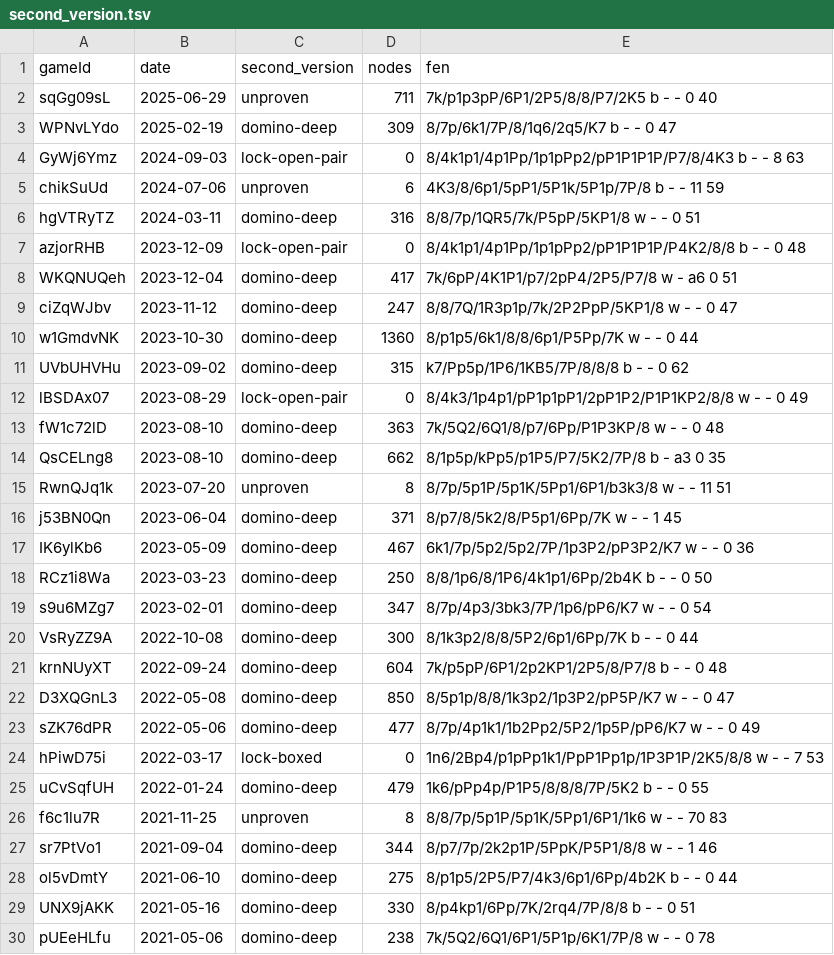
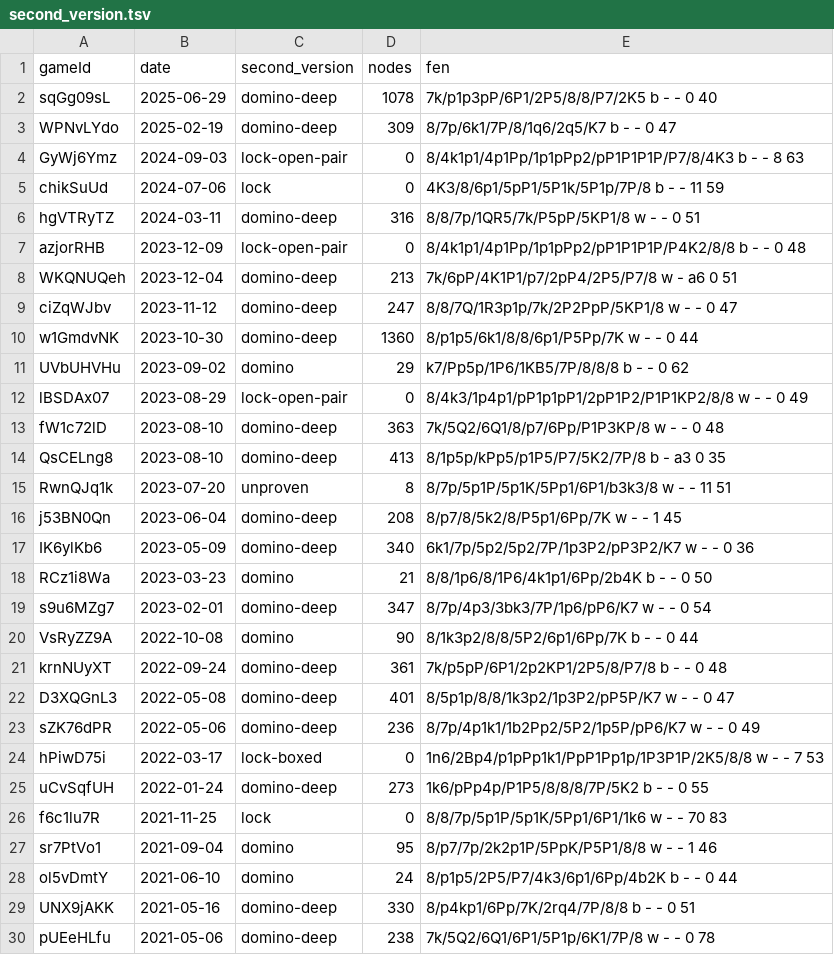
Before and after one commit to cuneytinann/Mateless, a TSV file: data/second_version.tsv, drawn as a sheet; only a part is shown; the diff covers the shown part only.

```diff
--- a/data/second_version.tsv
+++ b/data/second_version.tsv
@@ -1,29 +1,29 @@
 gameId	date	second_version	nodes	fen
-sqGg09sL	2025-06-29	unproven	711	7k/p1p3pP/6P1/2P5/8/8/P7/2K5 b - - 0 40
+sqGg09sL	2025-06-29	domino-deep	1078	7k/p1p3pP/6P1/2P5/8/8/P7/2K5 b - - 0 40
 WPNvLYdo	2025-02-19	domino-deep	309	8/7p/6k1/7P/8/1q6/2q5/K7 b - - 0 47
 GyWj6Ymz	2024-09-03	lock-open-pair	0	8/4k1p1/4p1Pp/1p1pPp2/pP1P1P1P/P7/8/4K3 b - - 8 63
-chikSuUd	2024-07-06	unproven	6	4K3/8/6p1/5pP1/5P1k/5P1p/7P/8 b - - 11 59
+chikSuUd	2024-07-06	lock	0	4K3/8/6p1/5pP1/5P1k/5P1p/7P/8 b - - 11 59
 hgVTRyTZ	2024-03-11	domino-deep	316	8/8/7p/1QR5/7k/P5pP/5KP1/8 w - - 0 51
 azjorRHB	2023-12-09	lock-open-pair	0	8/4k1p1/4p1Pp/1p1pPp2/pP1P1P1P/P4K2/8/8 b - - 0 48
-WKQNUQeh	2023-12-04	domino-deep	417	7k/6pP/4K1P1/p7/2pP4/2P5/P7/8 w - a6 0 51
+WKQNUQeh	2023-12-04	domino-deep	213	7k/6pP/4K1P1/p7/2pP4/2P5/P7/8 w - a6 0 51
 ciZqWJbv	2023-11-12	domino-deep	247	8/8/7Q/1R3p1p/7k/2P2PpP/5KP1/8 w - - 0 47
 w1GmdvNK	2023-10-30	domino-deep	1360	8/p1p5/6k1/8/8/6p1/P5Pp/7K w - - 0 44
-UVbUHVHu	2023-09-02	domino-deep	315	k7/Pp5p/1P6/1KB5/7P/8/8/8 b - - 0 62
+UVbUHVHu	2023-09-02	domino	29	k7/Pp5p/1P6/1KB5/7P/8/8/8 b - - 0 62
 lBSDAx07	2023-08-29	lock-open-pair	0	8/4k3/1p4p1/pP1p1pP1/2pP1P2/P1P1KP2/8/8 w - - 0 49
 fW1c72lD	2023-08-10	domino-deep	363	7k/5Q2/6Q1/8/p7/6Pp/P1P3KP/8 w - - 0 48
-QsCELng8	2023-08-10	domino-deep	662	8/1p5p/kPp5/p1P5/P7/5K2/7P/8 b - a3 0 35
+QsCELng8	2023-08-10	domino-deep	413	8/1p5p/kPp5/p1P5/P7/5K2/7P/8 b - a3 0 35
 RwnQJq1k	2023-07-20	unproven	8	8/7p/5p1P/5p1K/5Pp1/6P1/b3k3/8 w - - 11 51
-j53BN0Qn	2023-06-04	domino-deep	371	8/p7/8/5k2/8/P5p1/6Pp/7K w - - 1 45
-IK6ylKb6	2023-05-09	domino-deep	467	6k1/7p/5p2/5p2/7P/1p3P2/pP3P2/K7 w - - 0 36
-RCz1i8Wa	2023-03-23	domino-deep	250	8/8/1p6/8/1P6/4k1p1/6Pp/2b4K b - - 0 50
+j53BN0Qn	2023-06-04	domino-deep	208	8/p7/8/5k2/8/P5p1/6Pp/7K w - - 1 45
+IK6ylKb6	2023-05-09	domino-deep	340	6k1/7p/5p2/5p2/7P/1p3P2/pP3P2/K7 w - - 0 36
+RCz1i8Wa	2023-03-23	domino	21	8/8/1p6/8/1P6/4k1p1/6Pp/2b4K b - - 0 50
 s9u6MZg7	2023-02-01	domino-deep	347	8/7p/4p3/3bk3/7P/1p6/pP6/K7 w - - 0 54
-VsRyZZ9A	2022-10-08	domino-deep	300	8/1k3p2/8/8/5P2/6p1/6Pp/7K b - - 0 44
-krnNUyXT	2022-09-24	domino-deep	604	7k/p5pP/6P1/2p2KP1/2P5/8/P7/8 b - - 0 48
-D3XQGnL3	2022-05-08	domino-deep	850	8/5p1p/8/8/1k3p2/1p3P2/pP5P/K7 w - - 0 47
-sZK76dPR	2022-05-06	domino-deep	477	8/7p/4p1k1/1b2Pp2/5P2/1p5P/pP6/K7 w - - 0 49
+VsRyZZ9A	2022-10-08	domino	90	8/1k3p2/8/8/5P2/6p1/6Pp/7K b - - 0 44
+krnNUyXT	2022-09-24	domino-deep	361	7k/p5pP/6P1/2p2KP1/2P5/8/P7/8 b - - 0 48
+D3XQGnL3	2022-05-08	domino-deep	401	8/5p1p/8/8/1k3p2/1p3P2/pP5P/K7 w - - 0 47
+sZK76dPR	2022-05-06	domino-deep	236	8/7p/4p1k1/1b2Pp2/5P2/1p5P/pP6/K7 w - - 0 49
 hPiwD75i	2022-03-17	lock-boxed	0	1n6/2Bp4/p1pPp1k1/PpP1Pp1p/1P3P1P/2K5/8/8 w - - 7 53
-uCvSqfUH	2022-01-24	domino-deep	479	1k6/pPp4p/P1P5/8/8/8/7P/5K2 b - - 0 55
-f6c1lu7R	2021-11-25	unproven	8	8/8/7p/5p1P/5p1K/5Pp1/6P1/1k6 w - - 70 83
-sr7PtVo1	2021-09-04	domino-deep	344	8/p7/7p/2k2p1P/5PpK/P5P1/8/8 w - - 1 46
-ol5vDmtY	2021-06-10	domino-deep	275	8/p1p5/2P5/P7/4k3/6p1/6Pp/4b2K b - - 0 44
+uCvSqfUH	2022-01-24	domino-deep	273	1k6/pPp4p/P1P5/8/8/8/7P/5K2 b - - 0 55
+f6c1lu7R	2021-11-25	lock	0	8/8/7p/5p1P/5p1K/5Pp1/6P1/1k6 w - - 70 83
+sr7PtVo1	2021-09-04	domino	95	8/p7/7p/2k2p1P/5PpK/P5P1/8/8 w - - 1 46
+ol5vDmtY	2021-06-10	domino	24	8/p1p5/2P5/P7/4k3/6p1/6Pp/4b2K b - - 0 44
 UNX9jAKK	2021-05-16	domino-deep	330	8/p4kp1/6Pp/7K/2rq4/7P/8/8 b - - 0 51
```
Also changed, not shown: 8 edited cells elsewhere in this file, 15 other files.
